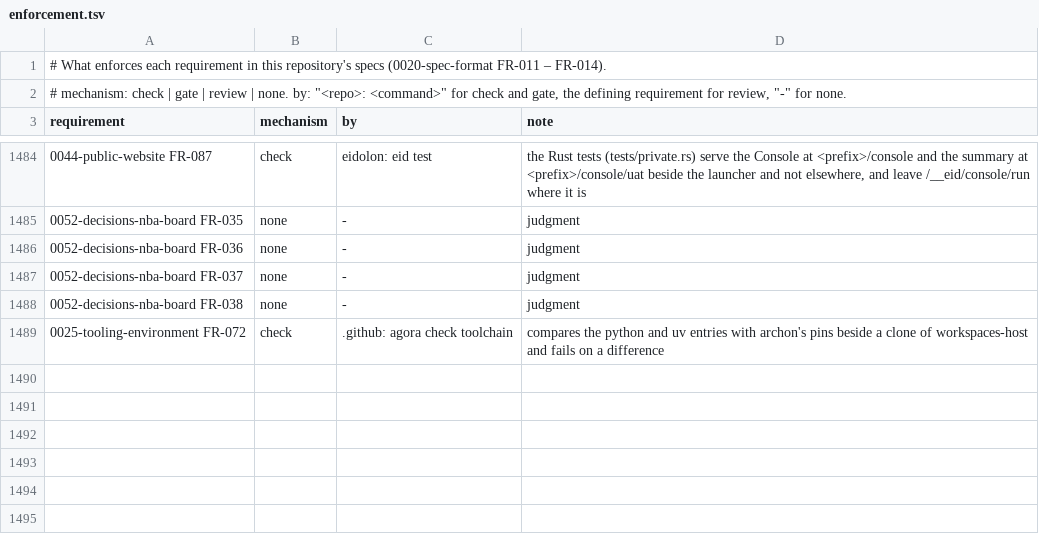
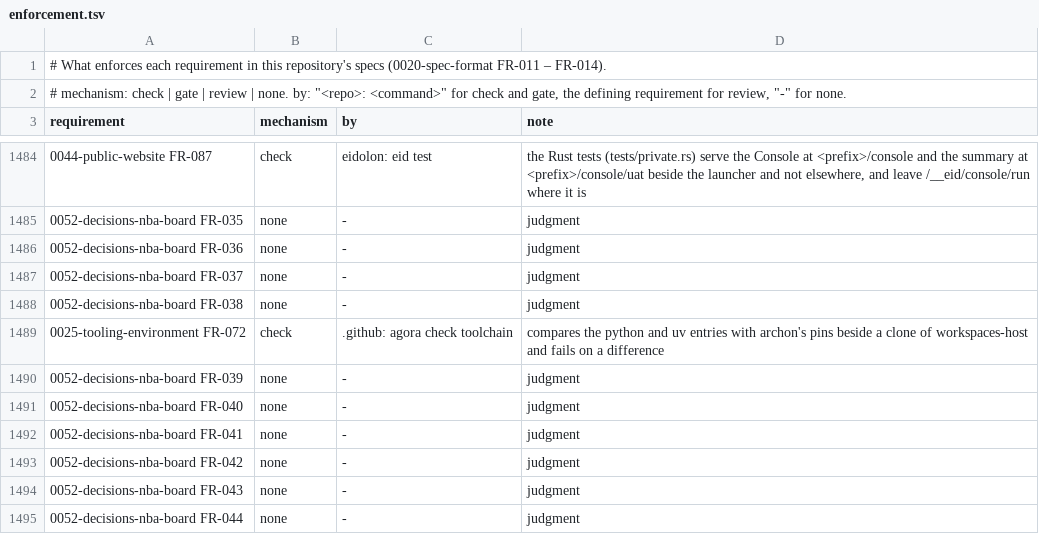
Before and after one commit to intellectual-frontiers/.github, a TSV file: spec-kit/enforcement.tsv, drawn as a sheet; only a part is shown, gaps mark what is left out; the diff names each change by its address in the sheet, - before the commit and + after, or states it on an @@ line.

```diff
--- a/spec-kit/enforcement.tsv
+++ b/spec-kit/enforcement.tsv
+row 1490: 0052-decisions-nba-board FR-039 | none | - | judgment
+row 1491: 0052-decisions-nba-board FR-040 | none | - | judgment
+row 1492: 0052-decisions-nba-board FR-041 | none | - | judgment
+row 1493: 0052-decisions-nba-board FR-042 | none | - | judgment
+row 1494: 0052-decisions-nba-board FR-043 | none | - | judgment
+row 1495: 0052-decisions-nba-board FR-044 | none | - | judgment
```
Also changed, not shown: 2 other files.
